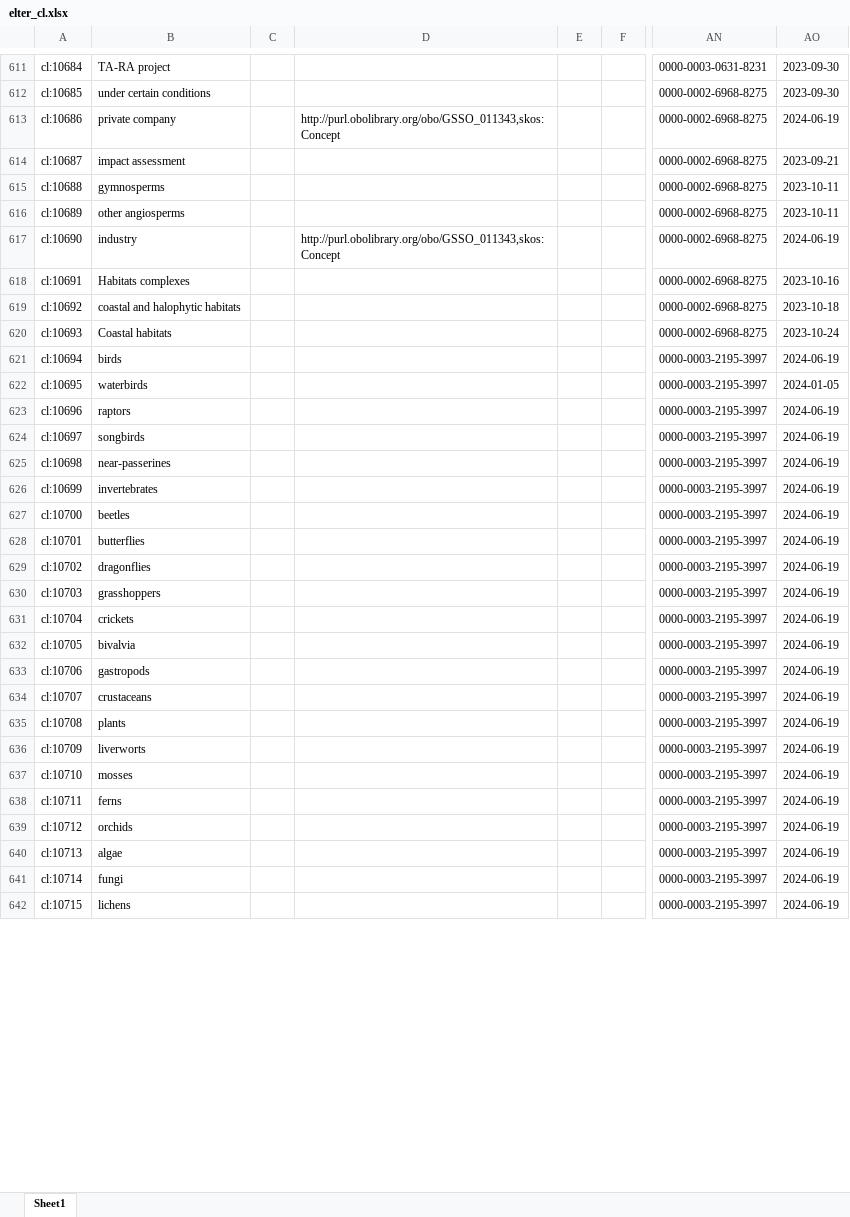
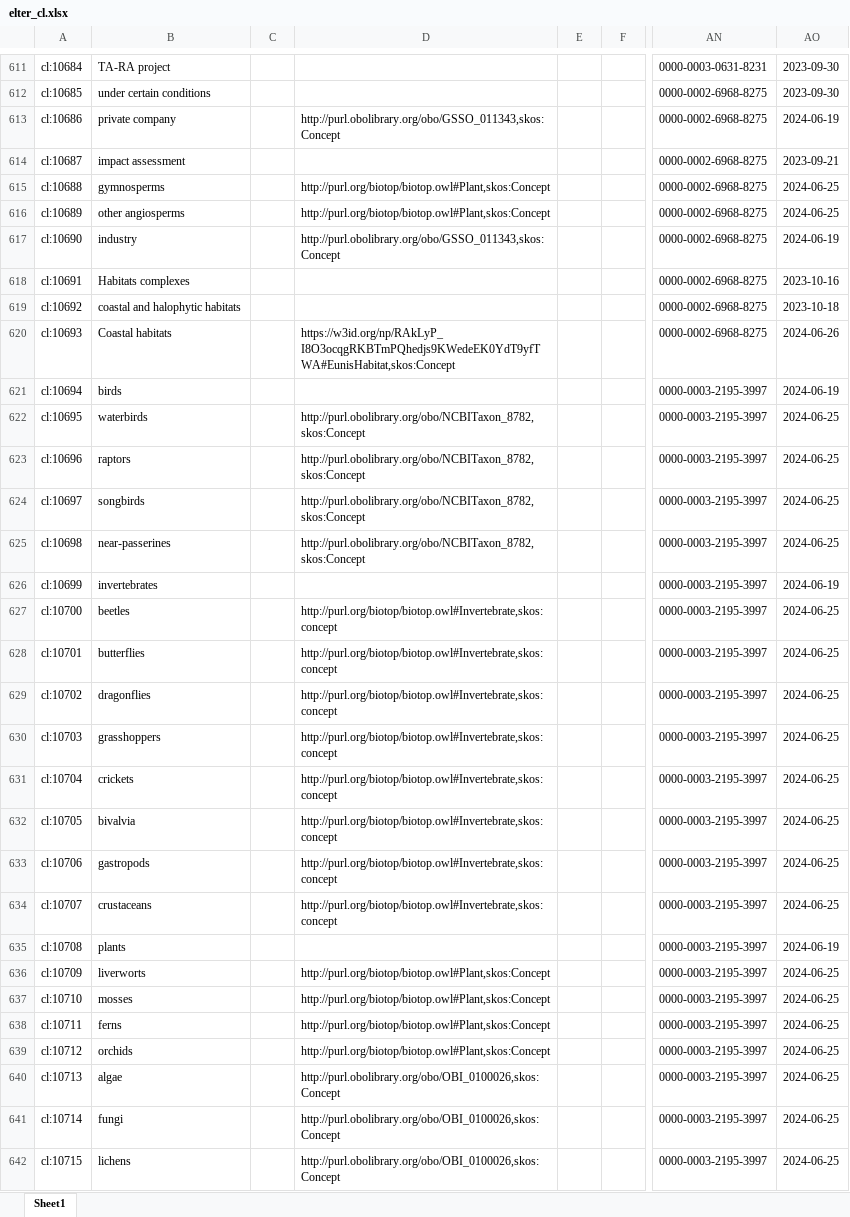
Before and after one commit to LTER-Europe/eLTER_CL, an Excel workbook: elter_cl.xlsx, sheet Sheet1, drawn as a sheet; only a part is shown, gaps mark what is left out; values as stored, in another font and other column widths than the file's, no borders; the diff covers the shown part only; the diff names each change by its address in the sheet, - before the commit and + after, or states it on an @@ line.

```diff
--- a/elter_cl.xlsx (sheet Sheet1)
+++ b/elter_cl.xlsx (sheet Sheet1)
-D615:D616: (empty)
+D615:D616: http://purl.org/biotop/biotop.owl#Plant,skos:Concept
-AO615:AO616: 2023-10-11
+AO615:AO616: 2024-06-25
-D620: (empty)
+D620: https://w3id.org/np/RAkLyP_I8O3ocqgRKBTmPQhedjs9KWedeEK0YdT9yfTWA#EunisHabitat,skos:Concept
-AO620: 2023-10-24
+AO620: 2024-06-26
-D622:D625: (empty)
+D622:D625: http://purl.obolibrary.org/obo/NCBITaxon_8782, skos:Concept
-AO622: 2024-01-05
+AO622: 2024-06-25
-AO623:AO625: 2024-06-19
+AO623:AO625: 2024-06-25
-D627:D634: (empty)
+D627:D634: http://purl.org/biotop/biotop.owl#Invertebrate,skos:concept
-AO627:AO634: 2024-06-19
+AO627:AO634: 2024-06-25
-D636:D639: (empty)
+D636:D639: http://purl.org/biotop/biotop.owl#Plant,skos:Concept
-AO636:AO642: 2024-06-19
+AO636:AO642: 2024-06-25
-D640:D642: (empty)
+D640:D642: http://purl.obolibrary.org/obo/OBI_0100026,skos:Concept
```
Also changed, not shown: 111 edited cells elsewhere in this sheet, 3 other files.
